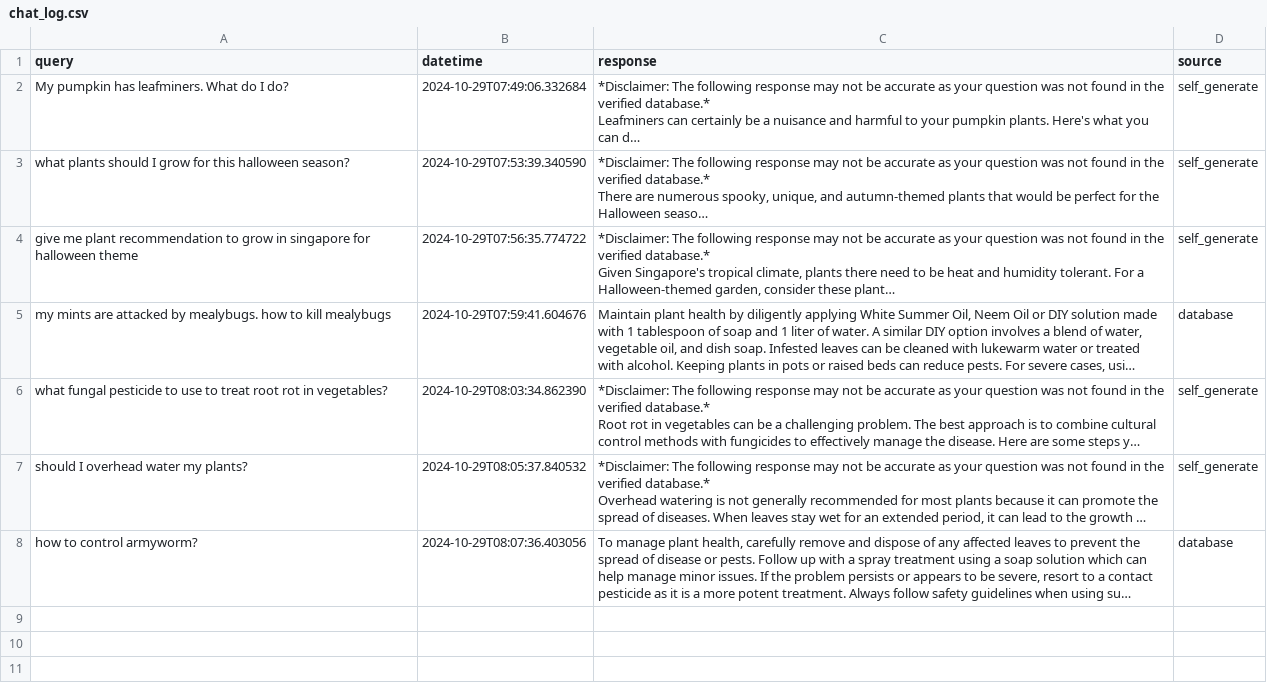
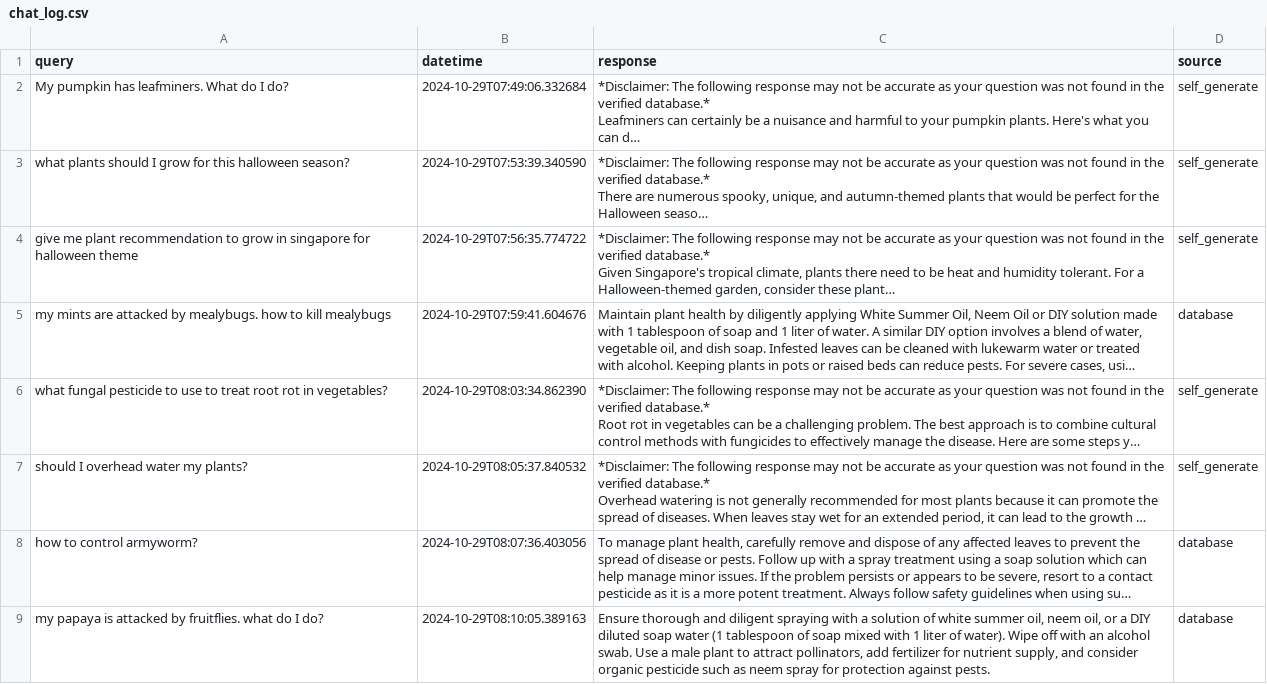
Before and after one commit to derricknguyen132/Plant-Health-Chatbot, a CSV file: chat_log.csv, drawn as a sheet; long unchanged cells end in …; the diff names each change by its address in the sheet, - before the commit and + after, or states it on an @@ line.

Commit message:
Updating chat log CSV file

```diff
--- a/chat_log.csv
+++ b/chat_log.csv
+row 9: my papaya is attacked by fruitflies. what do I do? | 2024-10-29T08:10:05.389163 | Ensure thorough and diligent spraying with a solution of white summer oil, neem oil, or a DIY diluted soap water (1 tablespoon of soap mixed with 1 liter of water). Wipe off with an alcohol swab. Use a male plant to attract pollinators, add fertilizer for nutrient supply, and consider organic pesticide such as neem spray for protection against pests. | database
```
